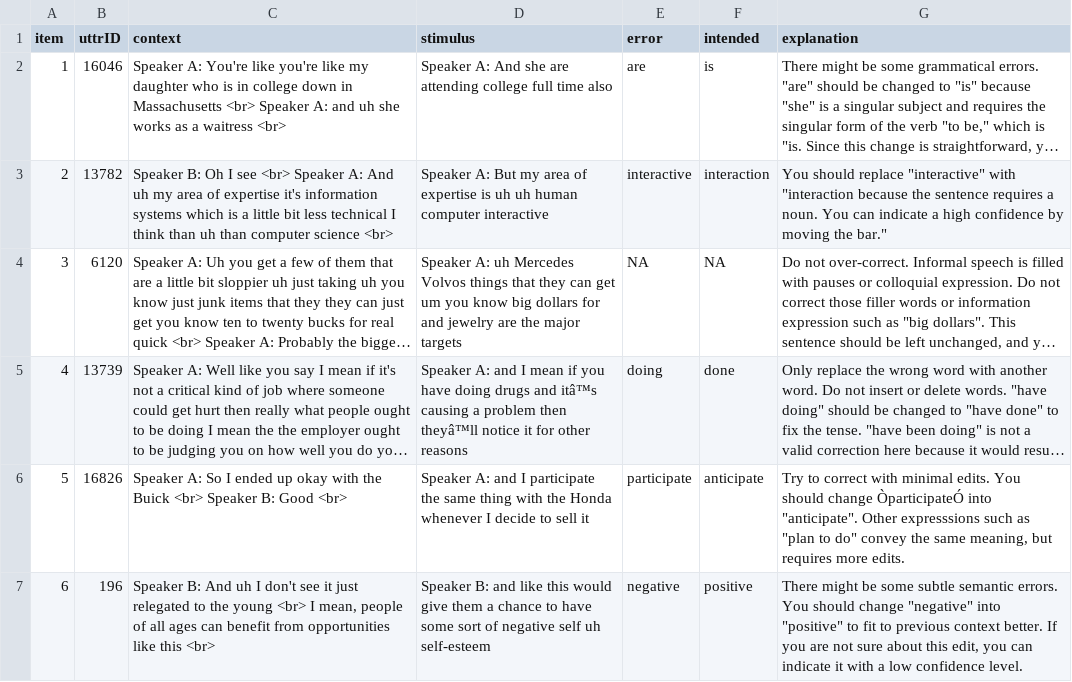
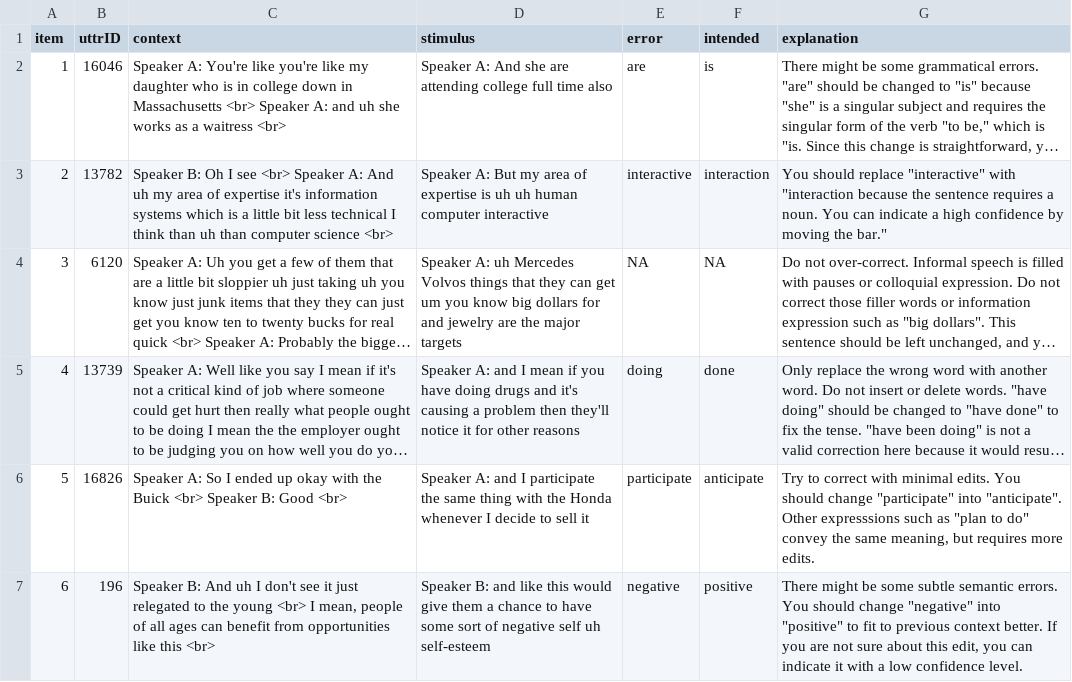
Before and after one commit to goldengua/sentence_correction_1, a CSV file: chunk_includes/practice.csv, drawn as a sheet; long unchanged cells end in …; the diff names each change by its address in the sheet, - before the commit and + after, or states it on an @@ line.

Commit message:
Update practice.csv

```diff
--- a/chunk_includes/practice.csv
+++ b/chunk_includes/practice.csv
-D5 (stimulus): …drugs and itâ™s causing a problem then theyâ™ll notice it…
+D5 (stimulus): …drugs and it's causing a problem then they'll notice it…
-G6 (explanation): …should change ÒparticipateÓ into "anticipate".…
+G6 (explanation): …should change "participate" into "anticipate".…
```
